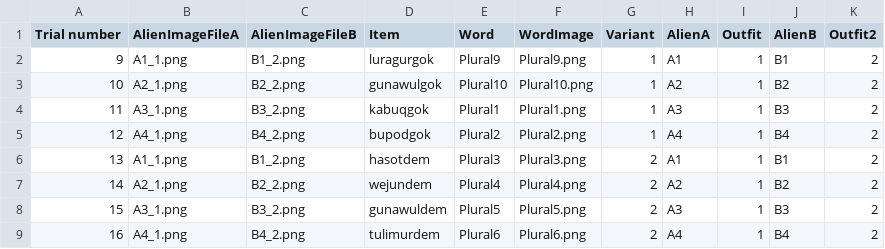
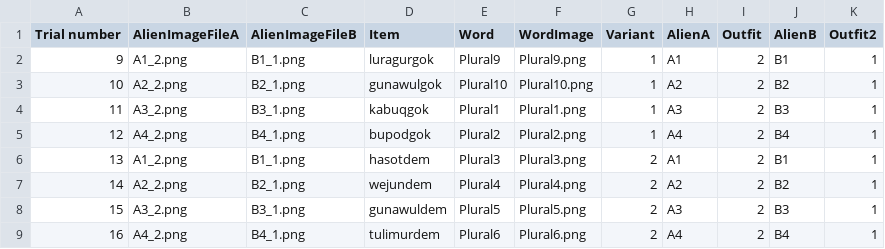
Before and after one commit to liaini2019/AlienLanguage6b_social_version1, a CSV file: chunk_includes/Test_NonFlipped_A1.csv, drawn as a sheet.

```diff
--- a/chunk_includes/Test_NonFlipped_A1.csv
+++ b/chunk_includes/Test_NonFlipped_A1.csv
@@ -1,9 +1,9 @@
 Trial number ,AlienImageFileA,AlienImageFileB,Item,Word,WordImage,Variant,AlienA,Outfit,AlienB,Outfit2
-9,A1_1.png,B1_2.png,luragurgok,Plural9,Plural9.png,1,A1,1,B1,2
-10,A2_1.png,B2_2.png,gunawulgok,Plural10,Plural10.png,1,A2,1,B2,2
-11,A3_1.png,B3_2.png,kabuqgok,Plural1,Plural1.png,1,A3,1,B3,2
-12,A4_1.png,B4_2.png,bupodgok,Plural2,Plural2.png,1,A4,1,B4,2
-13,A1_1.png,B1_2.png,hasotdem,Plural3,Plural3.png,2,A1,1,B1,2
-14,A2_1.png,B2_2.png,wejundem,Plural4,Plural4.png,2,A2,1,B2,2
-15,A3_1.png,B3_2.png,gunawuldem,Plural5,Plural5.png,2,A3,1,B3,2
-16,A4_1.png,B4_2.png,tulimurdem,Plural6,Plural6.png,2,A4,1,B4,2
+9,A1_2.png,B1_1.png,luragurgok,Plural9,Plural9.png,1,A1,2,B1,1
+10,A2_2.png,B2_1.png,gunawulgok,Plural10,Plural10.png,1,A2,2,B2,1
+11,A3_2.png,B3_1.png,kabuqgok,Plural1,Plural1.png,1,A3,2,B3,1
+12,A4_2.png,B4_1.png,bupodgok,Plural2,Plural2.png,1,A4,2,B4,1
+13,A1_2.png,B1_1.png,hasotdem,Plural3,Plural3.png,2,A1,2,B1,1
+14,A2_2.png,B2_1.png,wejundem,Plural4,Plural4.png,2,A2,2,B2,1
+15,A3_2.png,B3_1.png,gunawuldem,Plural5,Plural5.png,2,A3,2,B3,1
+16,A4_2.png,B4_1.png,tulimurdem,Plural6,Plural6.png,2,A4,2,B4,1
```
Also changed, not shown: chunk_includes/Test_NonFlipped_A2.csv, chunk_includes/Test_NonFlipped_A3.csv, 10 other files.
